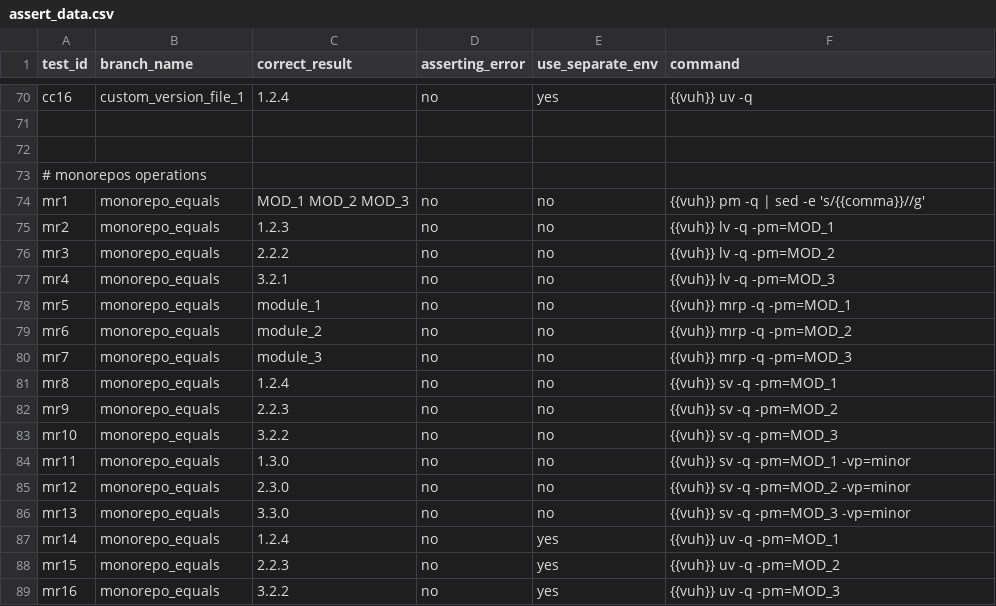
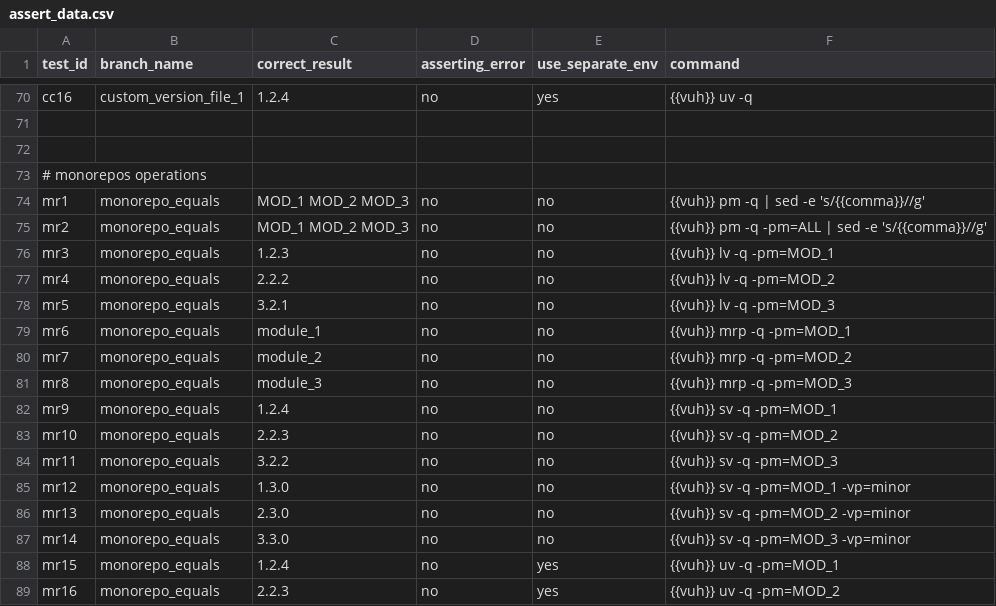
Before and after one commit to Greewil/version-update-helper, a CSV file: unit-tests/assert_data.csv, drawn as a sheet; only a part is shown, gaps mark what is left out; the diff covers the shown part only.

Commit message:
feat: added modules description in .vuh configs

```diff
--- a/unit-tests/assert_data.csv
+++ b/unit-tests/assert_data.csv
@@ -74,16 +74,16 @@ cc16,       custom_version_file_1,          1.2.4,                        no,
 mr1,        monorepo_equals,                MOD_1 MOD_2 MOD_3,            no,              no,                 {{vuh}} pm -q | sed -e 's/{{comma}}//g'
-mr2,        monorepo_equals,                1.2.3,                        no,              no,                 {{vuh}} lv -q -pm=MOD_1
-mr3,        monorepo_equals,                2.2.2,                        no,              no,                 {{vuh}} lv -q -pm=MOD_2
-mr4,        monorepo_equals,                3.2.1,                        no,              no,                 {{vuh}} lv -q -pm=MOD_3
-mr5,        monorepo_equals,                module_1,                     no,              no,                 {{vuh}} mrp -q -pm=MOD_1
-mr6,        monorepo_equals,                module_2,                     no,              no,                 {{vuh}} mrp -q -pm=MOD_2
-mr7,        monorepo_equals,                module_3,                     no,              no,                 {{vuh}} mrp -q -pm=MOD_3
-mr8,        monorepo_equals,                1.2.4,                        no,              no,                 {{vuh}} sv -q -pm=MOD_1
-mr9,        monorepo_equals,                2.2.3,                        no,              no,                 {{vuh}} sv -q -pm=MOD_2
-mr10,       monorepo_equals,                3.2.2,                        no,              no,                 {{vuh}} sv -q -pm=MOD_3
-mr11,       monorepo_equals,                1.3.0,                        no,              no,                 {{vuh}} sv -q -pm=MOD_1 -vp=minor
-mr12,       monorepo_equals,                2.3.0,                        no,              no,                 {{vuh}} sv -q -pm=MOD_2 -vp=minor
-mr13,       monorepo_equals,                3.3.0,                        no,              no,                 {{vuh}} sv -q -pm=MOD_3 -vp=minor
-mr14,       monorepo_equals,                1.2.4,                        no,              yes,                {{vuh}} uv -q -pm=MOD_1
-mr15,       monorepo_equals,                2.2.3,                        no,              yes,                {{vuh}} uv -q -pm=MOD_2
-mr16,       monorepo_equals,                3.2.2,                        no,              yes,                {{vuh}} uv -q -pm=MOD_3
+mr2,        monorepo_equals,                MOD_1 MOD_2 MOD_3,            no,              no,                 {{vuh}} pm -q -pm=ALL | sed -e 's/{{comma}}//g'
+mr3,        monorepo_equals,                1.2.3,                        no,              no,                 {{vuh}} lv -q -pm=MOD_1
+mr4,        monorepo_equals,                2.2.2,                        no,              no,                 {{vuh}} lv -q -pm=MOD_2
+mr5,        monorepo_equals,                3.2.1,                        no,              no,                 {{vuh}} lv -q -pm=MOD_3
+mr6,        monorepo_equals,                module_1,                     no,              no,                 {{vuh}} mrp -q -pm=MOD_1
+mr7,        monorepo_equals,                module_2,                     no,              no,                 {{vuh}} mrp -q -pm=MOD_2
+mr8,        monorepo_equals,                module_3,                     no,              no,                 {{vuh}} mrp -q -pm=MOD_3
+mr9,        monorepo_equals,                1.2.4,                        no,              no,                 {{vuh}} sv -q -pm=MOD_1
+mr10,       monorepo_equals,                2.2.3,                        no,              no,                 {{vuh}} sv -q -pm=MOD_2
+mr11,       monorepo_equals,                3.2.2,                        no,              no,                 {{vuh}} sv -q -pm=MOD_3
+mr12,       monorepo_equals,                1.3.0,                        no,              no,                 {{vuh}} sv -q -pm=MOD_1 -vp=minor
+mr13,       monorepo_equals,                2.3.0,                        no,              no,                 {{vuh}} sv -q -pm=MOD_2 -vp=minor
+mr14,       monorepo_equals,                3.3.0,                        no,              no,                 {{vuh}} sv -q -pm=MOD_3 -vp=minor
+mr15,       monorepo_equals,                1.2.4,                        no,              yes,                {{vuh}} uv -q -pm=MOD_1
+mr16,       monorepo_equals,                2.2.3,                        no,              yes,                {{vuh}} uv -q -pm=MOD_2
```
Also changed, not shown: 6 added rows and 11 edited cells elsewhere in this file, 5 other files.
